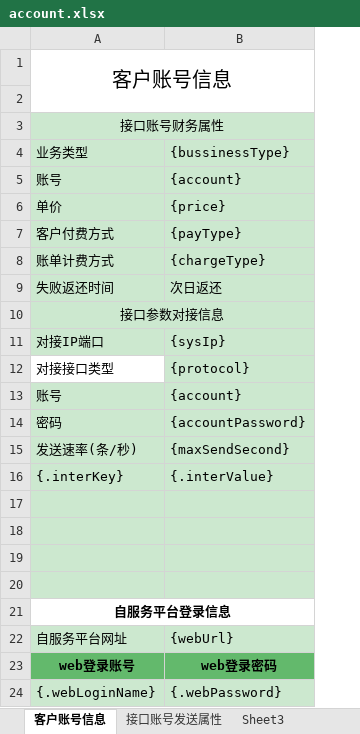
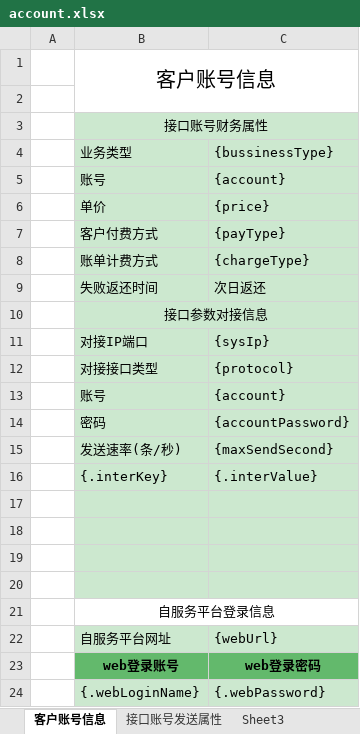
Before and after one commit to tc45a110/smoc_m, an Excel workbook: smoc-admin-ui/src/main/resources/static/files/templates/account.xlsx, sheet 客户账号信息, drawn as a sheet; values as stored, in another font and other column widths than the file's, no borders; charts and pictures not drawn; addresses are those after the commit; the diff names each change by its address in the sheet, - before the commit and + after, or states it on an @@ line.

Commit message:
持续更新

```diff
--- a/smoc-admin-ui/src/main/resources/static/files/templates/account.xlsx (sheet 客户账号信息)
+++ b/smoc-admin-ui/src/main/resources/static/files/templates/account.xlsx (sheet 客户账号信息)
+column A, empty
-B12 fill: none
+B12 fill: #CCE8CF
-B21 bold: on
+B21 bold: off
```
Also changed, not shown: sheet 接口账号发送属性, charts or pictures.
